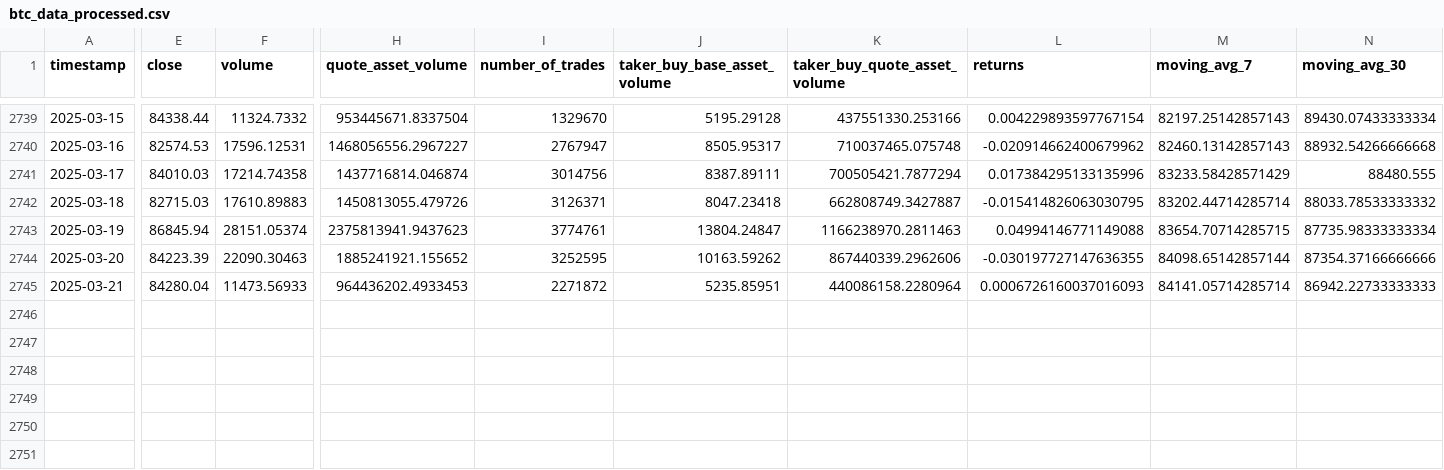
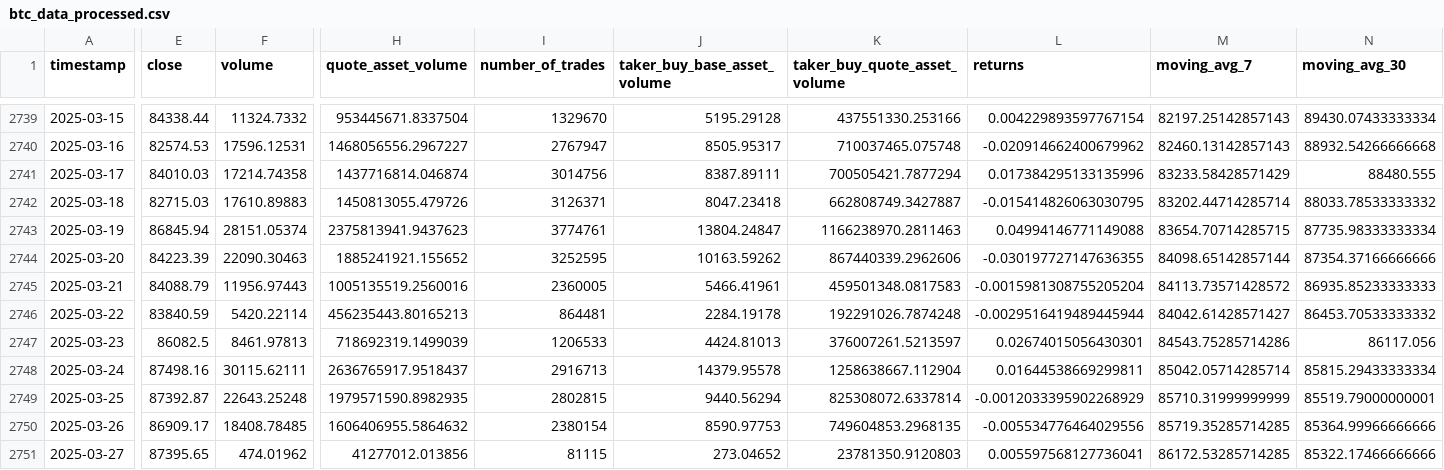
Before and after one commit to gerardolabra/bitcoinPred, a CSV file: data/processed/btc_data_processed.csv, drawn as a sheet; only a part is shown, gaps mark what is left out; rows hold the shown columns only; the diff covers the shown part only; the diff names each change by its address in the sheet, - before the commit and + after, or states it on an @@ line.

```diff
--- a/data/processed/btc_data_processed.csv
+++ b/data/processed/btc_data_processed.csv
-E2745 (close): 84280.04
+E2745 (close): 84088.79
-F2745 (volume): 11473.56933
+F2745 (volume): 11956.97443
-H2745 (quote_asset_volume): 964436202.4933453
+H2745 (quote_asset_volume): 1005135519.2560016
-I2745 (number_of_trades): 2271872
+I2745 (number_of_trades): 2360005
-J2745 (taker_buy_base_asset_volume): 5235.85951
+J2745 (taker_buy_base_asset_volume): 5466.41961
-K2745 (taker_buy_quote_asset_volume): 440086158.2280964
+K2745 (taker_buy_quote_asset_volume): 459501348.0817583
-L2745 (returns): 0.0006726160037016093
+L2745 (returns): -0.0015981308755205204
-M2745 (moving_avg_7): 84141.05714285714
+M2745 (moving_avg_7): 84113.73571428572
-N2745 (moving_avg_30): 86942.22733333333
+N2745 (moving_avg_30): 86935.85233333333
+row 2746: 2025-03-22 | 83840.59 | 5420.22114 | 456235443.80165213 | 864481 | 2284.19178 | 192291026.7874248 | -0.0029516419489445944 | 84042.61428571427 | 86453.70533333332
+row 2747: 2025-03-23 | 86082.5 | 8461.97813 | 718692319.1499039 | 1206533 | 4424.81013 | 376007261.5213597 | 0.02674015056430301 | 84543.75285714286 | 86117.056
+row 2748: 2025-03-24 | 87498.16 | 30115.62111 | 2636765917.9518437 | 2916713 | 14379.95578 | 1258638667.112904 | 0.01644538669299811 | 85042.05714285714 | 85815.29433333334
+row 2749: 2025-03-25 | 87392.87 | 22643.25248 | 1979571590.8982935 | 2802815 | 9440.56294 | 825308072.6337814 | -0.0012033395902268929 | 85710.31999999999 | 85519.79000000001
+row 2750: 2025-03-26 | 86909.17 | 18408.78485 | 1606406955.5864632 | 2380154 | 8590.97753 | 749604853.2968135 | -0.005534776464029556 | 85719.35285714285 | 85364.99966666666
+row 2751: 2025-03-27 | 87395.65 | 474.01962 | 41277012.013856 | 81115 | 273.04652 | 23781350.9120803 | 0.005597568127736041 | 86172.53285714285 | 85322.17466666666
```
Also changed, not shown: 2 edited cells elsewhere in this file, data/processed/btc_lstm.csv, data/raw/btc_data.csv, 28 other files.
